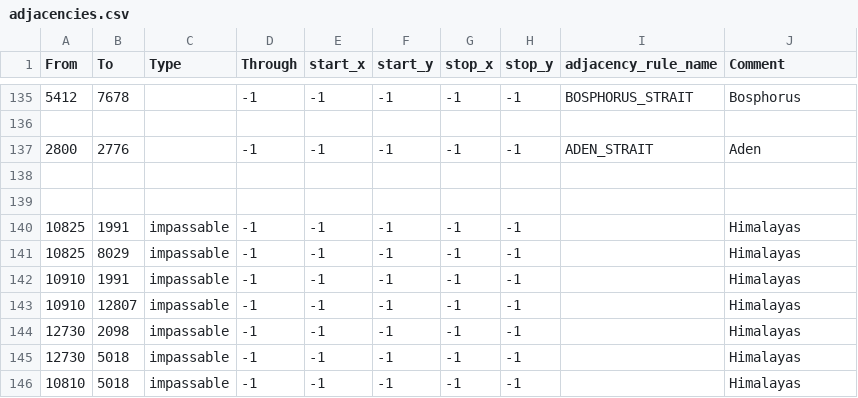
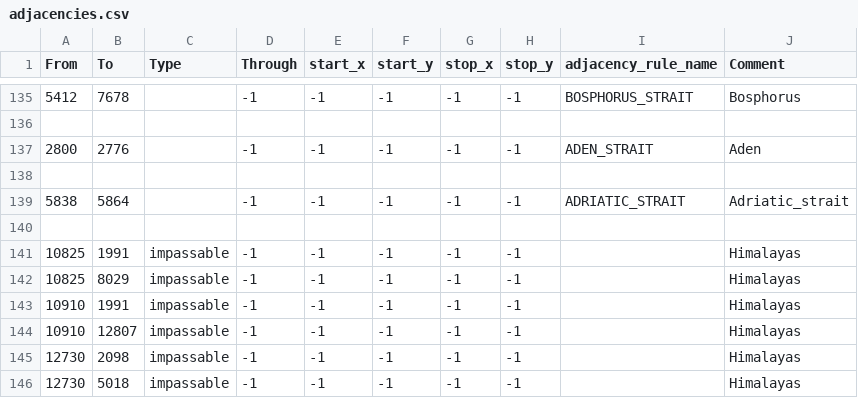
Before and after one commit to keremcan534/NONAME, a CSV file: map/adjacencies.csv, drawn as a sheet; only a part is shown, gaps mark what is left out; the shorter side is filled out with more unchanged rows.

```diff
--- a/map/adjacencies.csv
+++ b/map/adjacencies.csv
@@ -138,2 +138,3 @@ From;To;Type;Through;start_x;start_y;stop_x;stop_y;adjacency_rule_name;Comment
 
+5838;5864;;-1;-1;-1;-1;-1;ADRIATIC_STRAIT;Adriatic_strait
 
```
Also changed, not shown: 19 other files.
